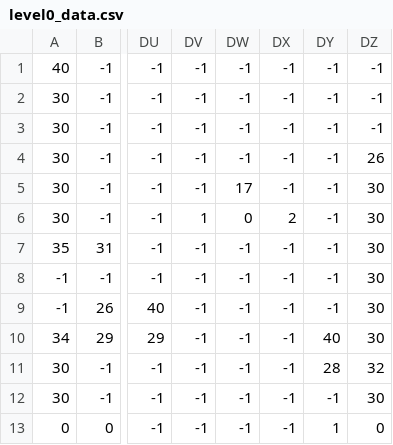
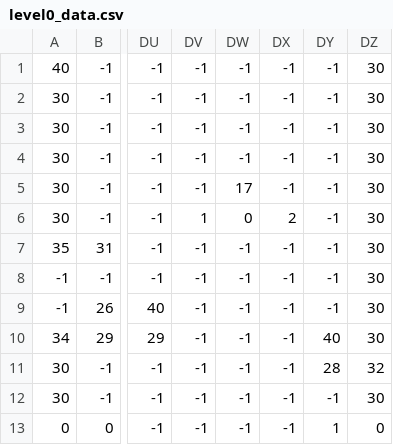
Before and after one commit to Nirs123/Neon_City_Brawl_level_editor, a CSV file: level0_data.csv, drawn as a sheet; only a part is shown, gaps mark what is left out; the diff names each change by its address in the sheet, - before the commit and + after, or states it on an @@ line.

Commit message:
Update 05/07/2022
-Fixed some bugs on levels

```diff
--- a/level0_data.csv
+++ b/level0_data.csv
-DZ1:DZ3: -1
+DZ1:DZ3: 30
-DZ4: 26
+DZ4: 30
```
Also changed, not shown: level2_data.csv.
